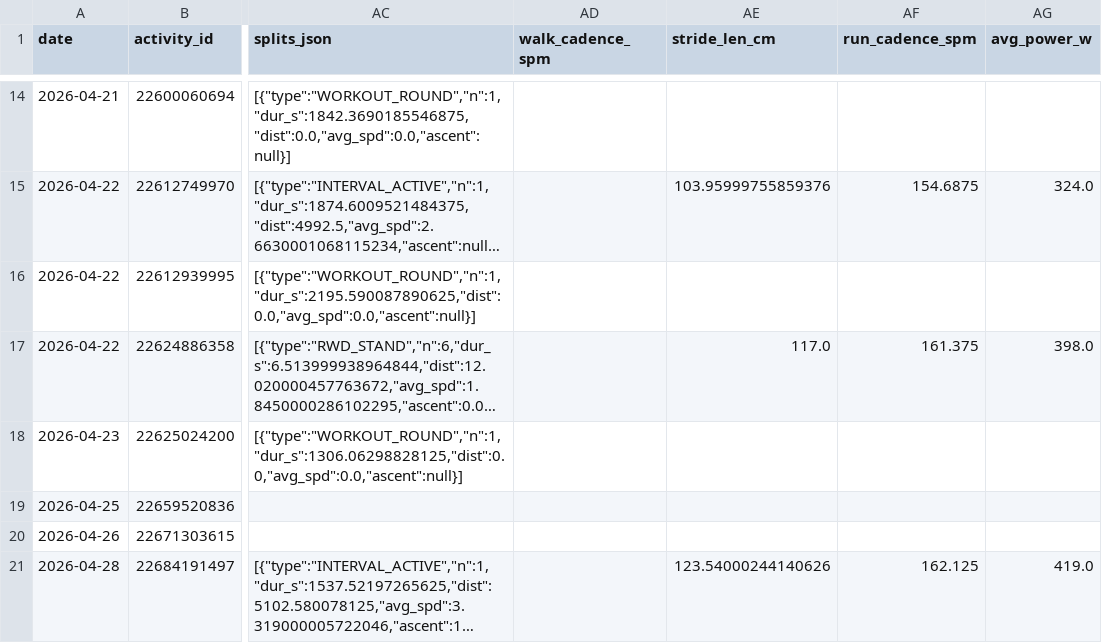
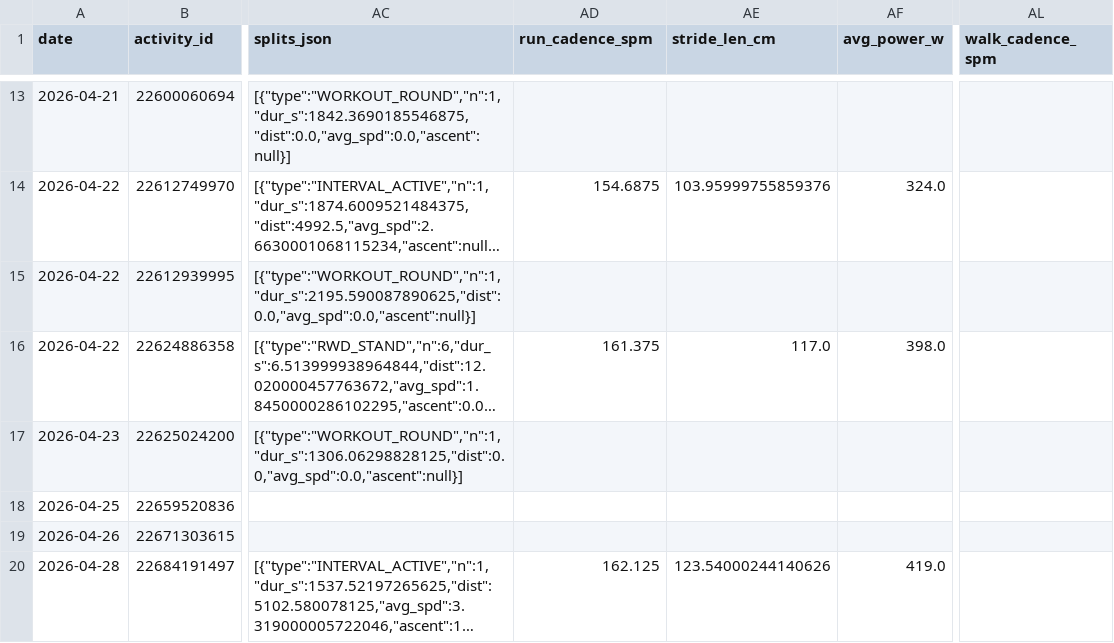
Before and after one commit to tijuanajack/GarminDataPull, a CSV file: garmin_agent/data/latest_activity_summary.csv, drawn as a sheet; only a part is shown, gaps mark what is left out; long unchanged cells end in …; removed rows and columns are numbered as before the commit, all else as after; the diff covers the shown part only; the diff names each change by its address in the sheet, - before the commit and + after, or states it on an @@ line.

```diff
--- a/garmin_agent/data/latest_activity_summary.csv
+++ b/garmin_agent/data/latest_activity_summary.csv
-column AF (run_cadence_spm), rows 15-21: 154.6875 |  | 161.375 |  |  |  | 162.125
+column AL (walk_cadence_spm), empty
-AD1: walk_cadence_spm
+AD1: run_cadence_spm
-AD14 (run_cadence_spm): (empty)
+AD14 (run_cadence_spm): 154.6875
-AD16 (run_cadence_spm): (empty)
+AD16 (run_cadence_spm): 161.375
-AD20 (run_cadence_spm): (empty)
+AD20 (run_cadence_spm): 162.125
```
Also changed, not shown: 1 added row, 1 removed row and 16 edited cells elsewhere in this file.
